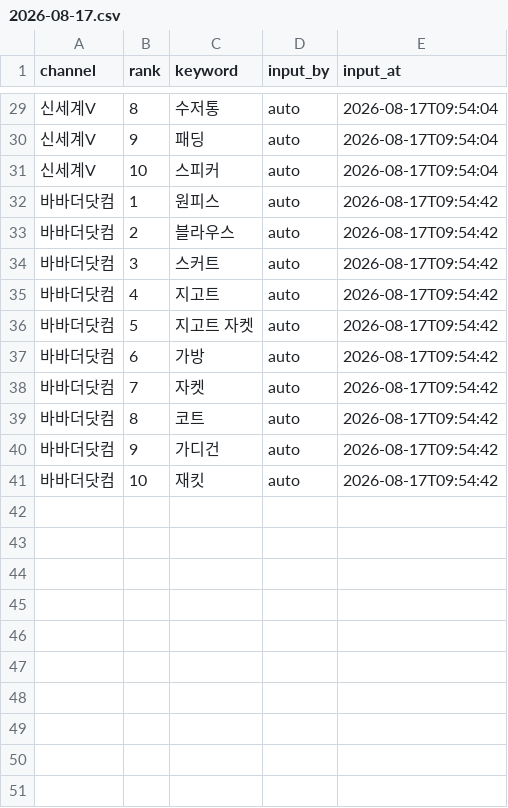
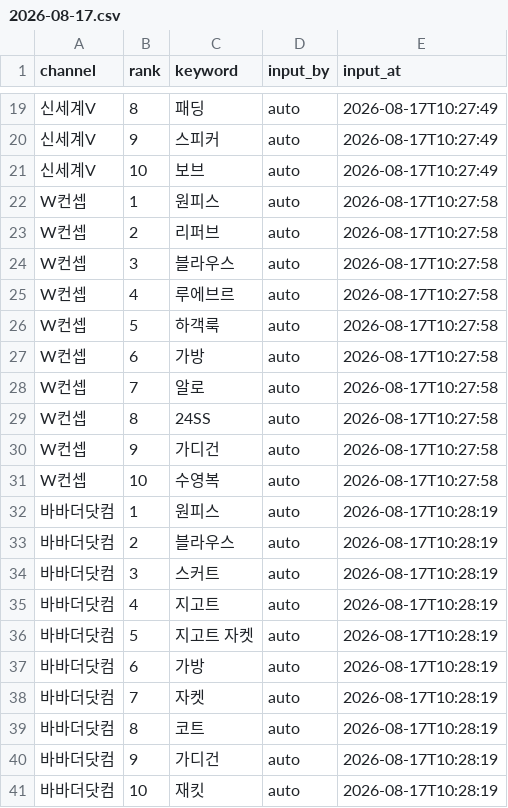
Before and after one commit to performanceteam12-sketch/babathe-trend-dashboard, a CSV file: data/app_search/2026-08-17.csv, drawn as a sheet; only a part is shown, gaps mark what is left out; addresses are those after the commit; the diff covers the shown part only; the diff names each change by its address in the sheet, - before the commit and + after, or states it on an @@ line.

```diff
--- a/data/app_search/2026-08-17.csv
+++ b/data/app_search/2026-08-17.csv
-C19 (keyword): 수저통
+C19 (keyword): 패딩
-E19:E21 (input_at): 2026-08-17T09:54:04
+E19:E21 (input_at): 2026-08-17T10:27:49
-C20 (keyword): 패딩
+C20 (keyword): 스피커
-C21 (keyword): 스피커
+C21 (keyword): 보브
+row 22: W컨셉 | 1 | 원피스 | auto | 2026-08-17T10:27:58
+row 23: W컨셉 | 2 | 리퍼브 | auto | 2026-08-17T10:27:58
+row 24: W컨셉 | 3 | 블라우스 | auto | 2026-08-17T10:27:58
+row 25: W컨셉 | 4 | 루에브르 | auto | 2026-08-17T10:27:58
+row 26: W컨셉 | 5 | 하객룩 | auto | 2026-08-17T10:27:58
+row 27: W컨셉 | 6 | 가방 | auto | 2026-08-17T10:27:58
+row 28: W컨셉 | 7 | 알로 | auto | 2026-08-17T10:27:58
+row 29: W컨셉 | 8 | 24SS | auto | 2026-08-17T10:27:58
+row 30: W컨셉 | 9 | 가디건 | auto | 2026-08-17T10:27:58
+row 31: W컨셉 | 10 | 수영복 | auto | 2026-08-17T10:27:58
-E32:E41 (input_at): 2026-08-17T09:54:42
+E32:E41 (input_at): 2026-08-17T10:28:19
```
Also changed, not shown: 10 removed rows and 31 edited cells elsewhere in this file.
